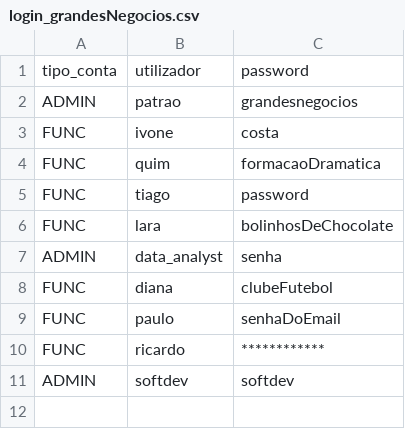
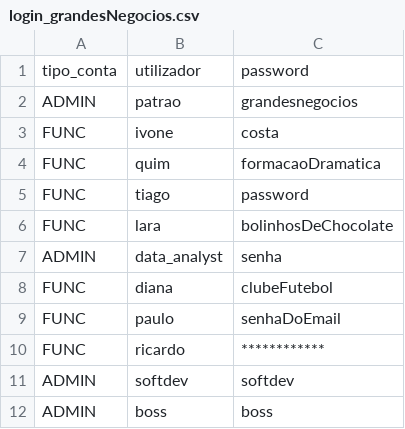
Before and after one commit to AnaCarvalho77/Cesae_SoftwareDeveloper, a CSV file: Programação/CESAE_Softdev_PRT_1023-vitor/CESAE_Softdev_PRT_1023-main/GrandesNegocios/Ficheiros/login_grandesNegocios.csv, drawn as a sheet; the diff names each change by its address in the sheet, - before the commit and + after, or states it on an @@ line.

```diff
--- a/Programação/CESAE_Softdev_PRT_1023-vitor/CESAE_Softdev_PRT_1023-main/GrandesNegocios/Ficheiros/login_grandesNegocios.csv
+++ b/Programação/CESAE_Softdev_PRT_1023-vitor/CESAE_Softdev_PRT_1023-main/GrandesNegocios/Ficheiros/login_grandesNegocios.csv
+row 12: ADMIN | boss | boss
```
Also changed, not shown: 11 other files.
